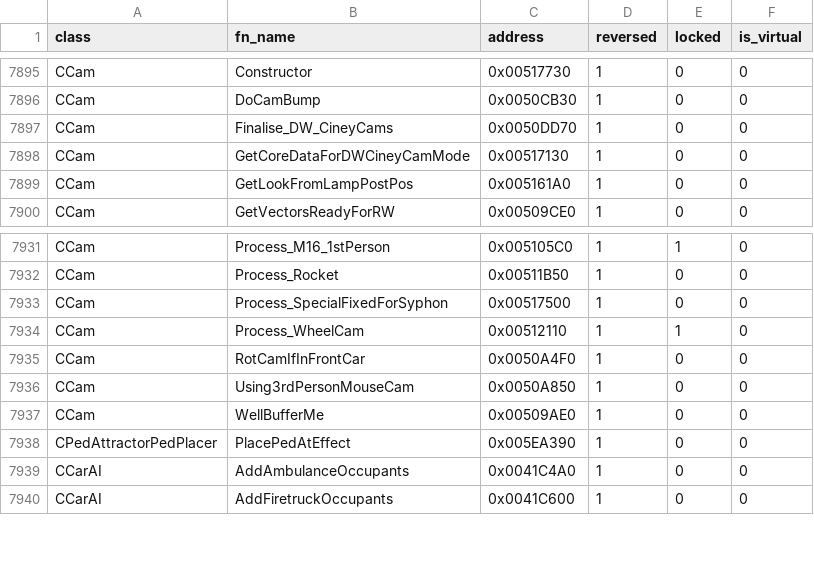
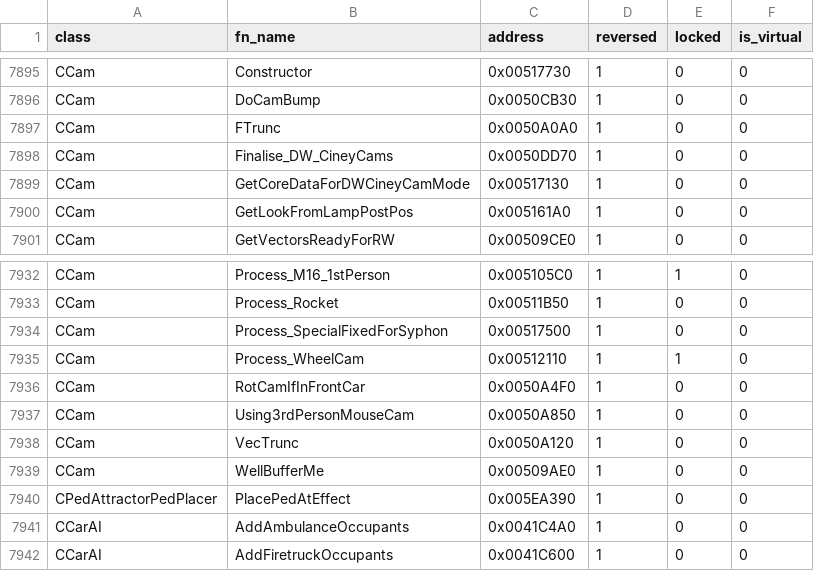
Before and after one commit to boludoz/sa-extended, a CSV file: docs/hooks.csv, drawn as a sheet; only a part is shown, gaps mark what is left out; the diff names each change by its address in the sheet, - before the commit and + after, or states it on an @@ line.

```diff
--- a/docs/hooks.csv
+++ b/docs/hooks.csv
+row 7897: CCam | FTrunc | 0x0050A0A0 | 1 | 0 | 0
+row 7938: CCam | VecTrunc | 0x0050A120 | 1 | 0 | 0
```
Also changed, not shown: 1 other file.
